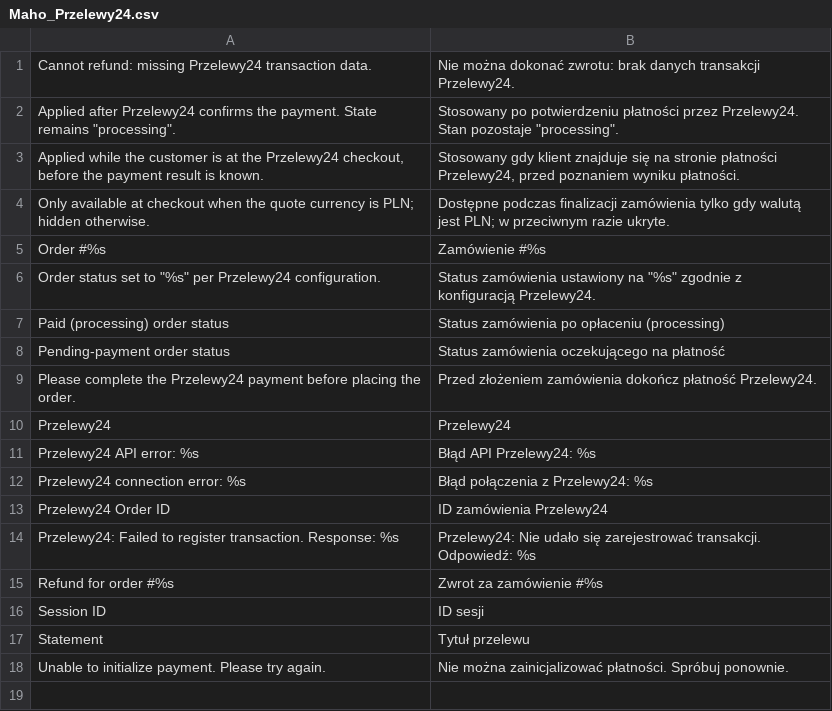
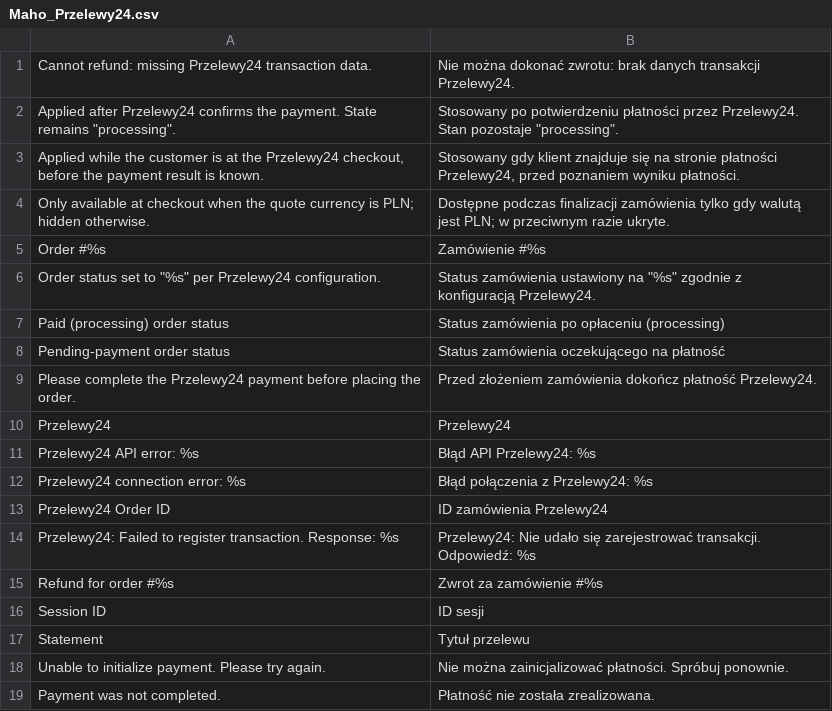
Before and after one commit to MahoCommerce/module-przelewy24, a CSV file: app/locale/pl_PL/Maho_Przelewy24.csv, drawn as a sheet; the diff names each change by its address in the sheet, - before the commit and + after, or states it on an @@ line.

Commit message:
Finalize order on return from Przelewy24 (#12) (#13)
The order transition relied entirely on P24's urlStatus webhook, which is
frequently unreachable in sandbox/local-dev setups, leaving orders stuck
in pending_payment after both successful and failed payments.

Now successAction synchronously polls P24 for the actual transaction
status and finalizes the order (capture or cancel) on return. Cancelled
orders also reactivate the quote so the customer can retry checkout
without rebuilding their cart.

```diff
--- a/app/locale/pl_PL/Maho_Przelewy24.csv
+++ b/app/locale/pl_PL/Maho_Przelewy24.csv
+row 19: Payment was not completed. | Płatność nie została zrealizowana.
```
Also changed, not shown: app/locale/en_US/Maho_Przelewy24.csv, 3 other files.
